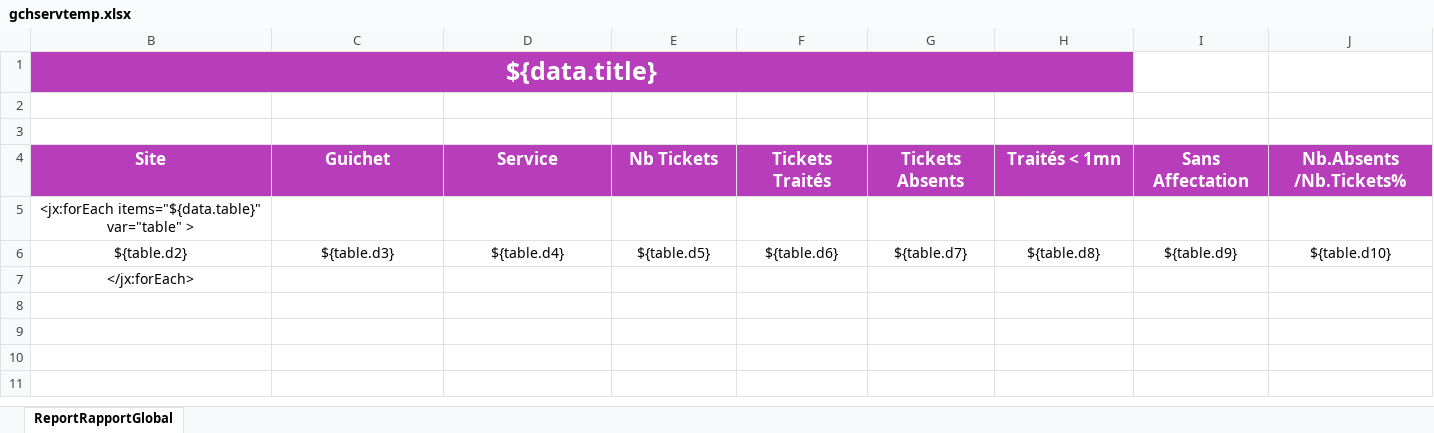
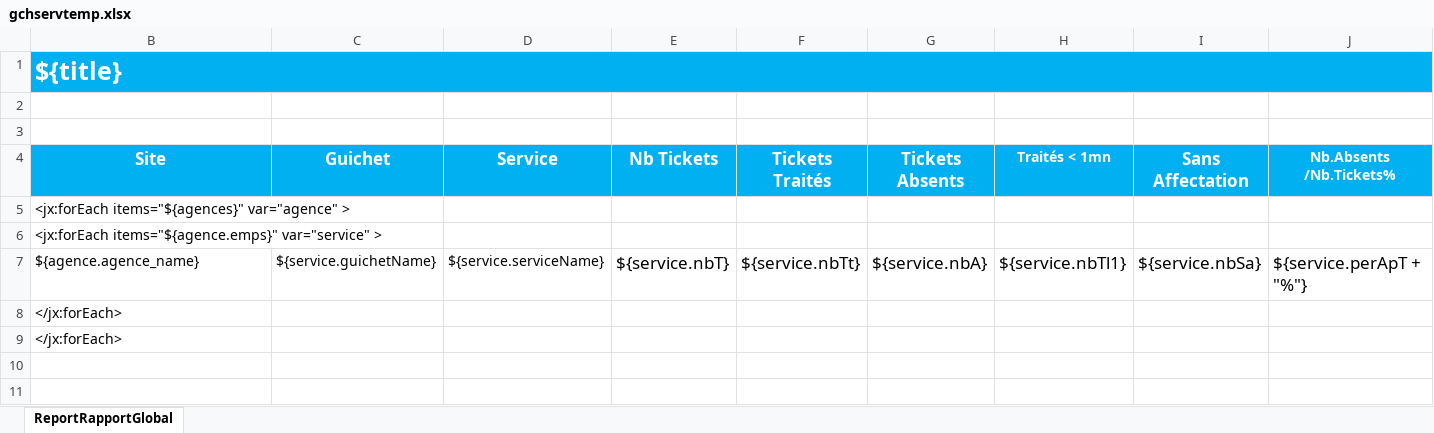
Before and after one commit to rougga/QData, an Excel workbook: src/main/webapp/cfg/excel/gchservtemp.xlsx, sheet ReportRapportGlobal, drawn as a sheet; only a part is shown; values as stored, in another font and other column widths than the file's, no borders; conditional formats and table styles not drawn; removed rows and columns are numbered as before the commit, all else as after; rows hold the shown columns only; the diff covers the shown part only; the diff names each change by its address in the sheet, - before the commit and + after, or states it on an @@ line.

Commit message:
16-02-2025
- export to excel
- some bugs in excel temps need to be fixed
- removed export to PDF temporary
-UI bug fixes

```diff
--- a/src/main/webapp/cfg/excel/gchservtemp.xlsx (sheet ReportRapportGlobal)
+++ b/src/main/webapp/cfg/excel/gchservtemp.xlsx (sheet ReportRapportGlobal)
-B1 (Site): ${data.title}
+B1 (Site): ${title}
-B1:H1 fill: #B83DBA
+B1:H1 fill: #00B0F0
-B1 alignment: center
+B1 alignment: left
-B1:H1 merged
+B1:R1 merged
-I1:J1 fill: none
+I1:J1 fill: #00B0F0
-B4:J4 fill: #B83DBA
+B4:J4 fill: #00B0F0
@@ H4 text size: smaller @@
@@ J4 text size: smaller @@
-row 5: <jx:forEach items="${data.table}" var="table" >
-row 6: ${table.d2} | ${table.d3} | ${table.d4} | ${table.d5} | ${table.d6} | ${table.d7} | ${table.d8} | ${table.d9} | ${table.d10}
+row 5: <jx:forEach items="${agences}" var="agence" >
+row 6: <jx:forEach items="${agence.emps}" var="service" >
+row 7: ${agence.agence_name} | ${service.guichetName} | ${service.serviceName} | ${service.nbT} | ${service.nbTt} | ${service.nbA} | ${service.nbTl1} | ${service.nbSa} | ${service.perApT + "%"}
-B8 alignment: center
+B8 alignment: left
+row 9: </jx:forEach>
```
Also changed, not shown: 1 edited cell and cell formats elsewhere in this sheet, src/main/webapp/cfg/excel/empservtemp.xlsx, src/main/webapp/cfg/excel/gchtemp.xlsx, 20 other files.
